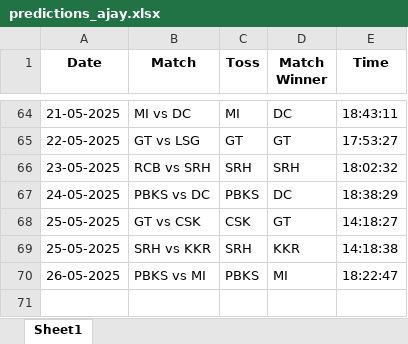
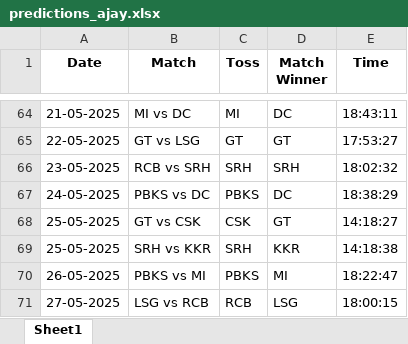
Before and after one commit to krshnavij/IPL_2025, an Excel workbook: predictions_ajay.xlsx, sheet Sheet1, drawn as a sheet; only a part is shown, gaps mark what is left out; values as stored, in another font and other column widths than the file's, no borders; the diff names each change by its address in the sheet, - before the commit and + after, or states it on an @@ line.

Commit message:
Update user predictions

```diff
--- a/predictions_ajay.xlsx (sheet Sheet1)
+++ b/predictions_ajay.xlsx (sheet Sheet1)
+row 71: 27-05-2025 | LSG vs RCB | RCB | LSG | 18:00:15
```
